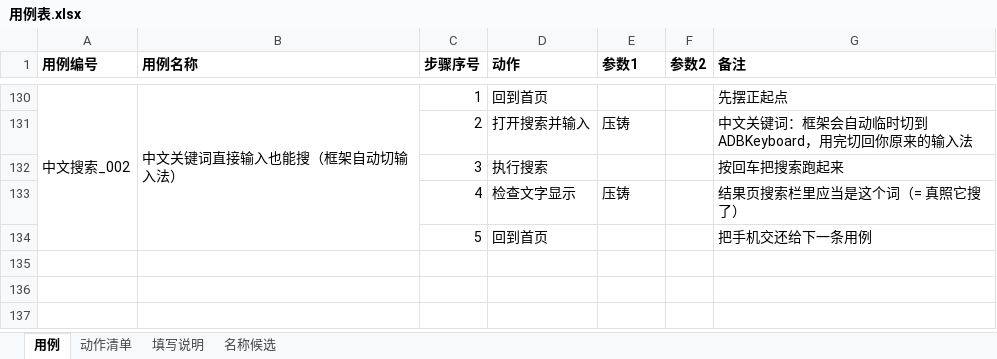
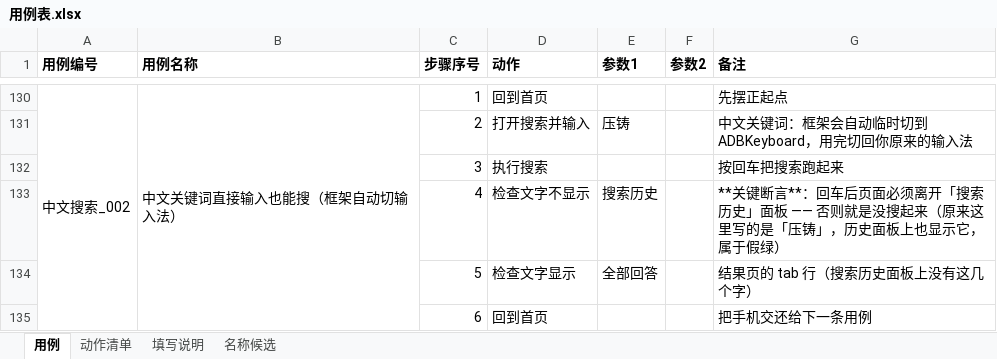
Before and after one commit to 1207328466-sys/Miniapp--gpt, an Excel workbook: cases/用例表.xlsx, sheet 用例, drawn as a sheet; only a part is shown, gaps mark what is left out; values as stored, in another font and other column widths than the file's, no borders; removed rows and columns are numbered as before the commit, all else as after; the diff names each change by its address in the sheet, - before the commit and + after, or states it on an @@ line.

Commit message:
fix: 中文搜索_002 的断言换成「页面已离开搜索历史面板」+ 做反向验证
owner 把表格关掉之后补上的（原来那条断言写在「压铸」上，而关键词在搜索历史面板里也显示 —— 搜没搜到它都成立，是假绿）。现在第 4 步是「检查文字不显示 搜索历史」、第 5 步「检查文字显示 全部回答」（结果页的 tab 行），第 6 步回到首页；用例 5 步 -> 6 步，全表 133 -> 134 步。

验证（两个方向都做了）：① 正方向：真机跑 中文搜索_002，6 步全绿，日志里能看到「已执行搜索（关键词 压铸，页面已离开搜索历史面板）」和两条新断言都通过。② 反方向：临时探针在「搜索历史还在」的搜索页上跑同一条断言，确认它会红（断言失败: 页面仍然包含文本「搜索历史」）—— 证明它不是一条永远为真的空话；探针用完即删。

离线闸门 17 道全绿。

```diff
--- a/cases/用例表.xlsx (sheet 用例)
+++ b/cases/用例表.xlsx (sheet 用例)
-row 133:  |  | 4 | 检查文字显示 | 压铸 |  | 结果页搜索栏里应当是这个词（= 真照它搜了）
+row 133:  |  | 4 | 检查文字不显示 | 搜索历史 |  | **关键断言**：回车后页面必须离开「搜索历史」面板 —— 否则就是没搜起来（原来这里写的是「压铸」，历史面板上也显示它，属于假绿）
+row 134:  |  | 5 | 检查文字显示 | 全部回答 |  | 结果页的 tab 行（搜索历史面板上没有这几个字）
-C135 (步骤序号): 5
+C135 (步骤序号): 6
```
Also changed, not shown: sheet 动作清单, 1 other file.
